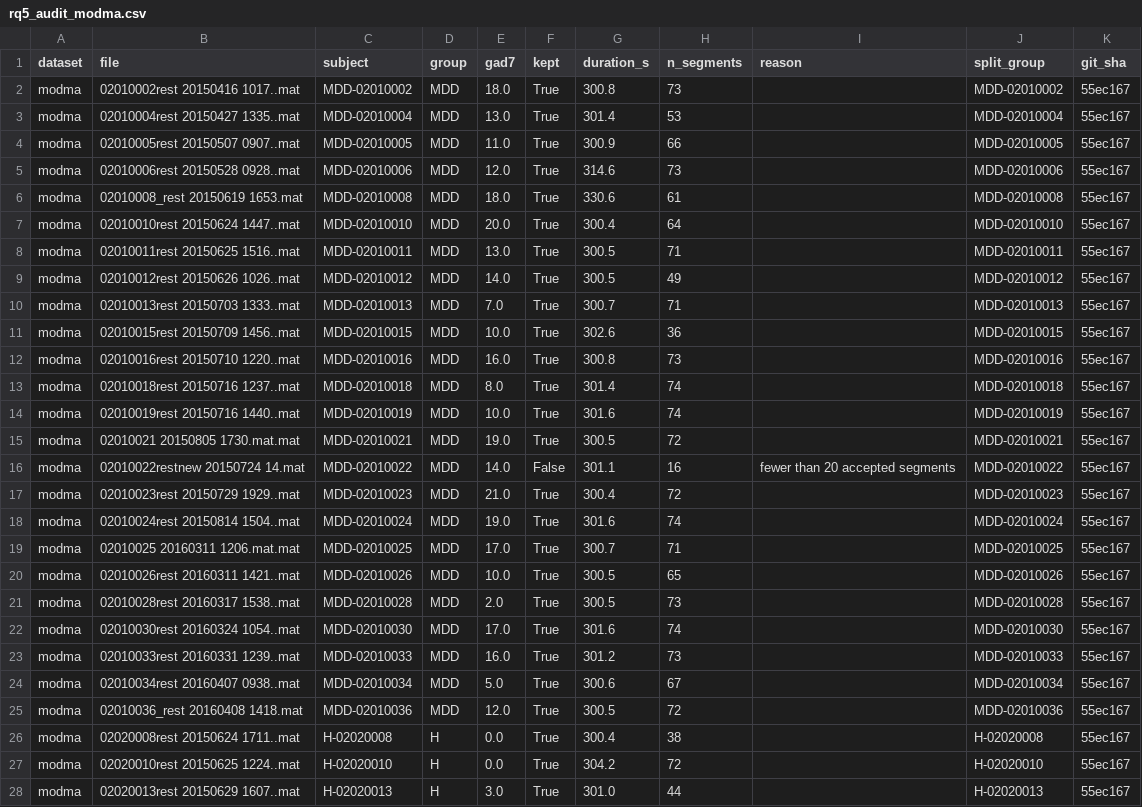
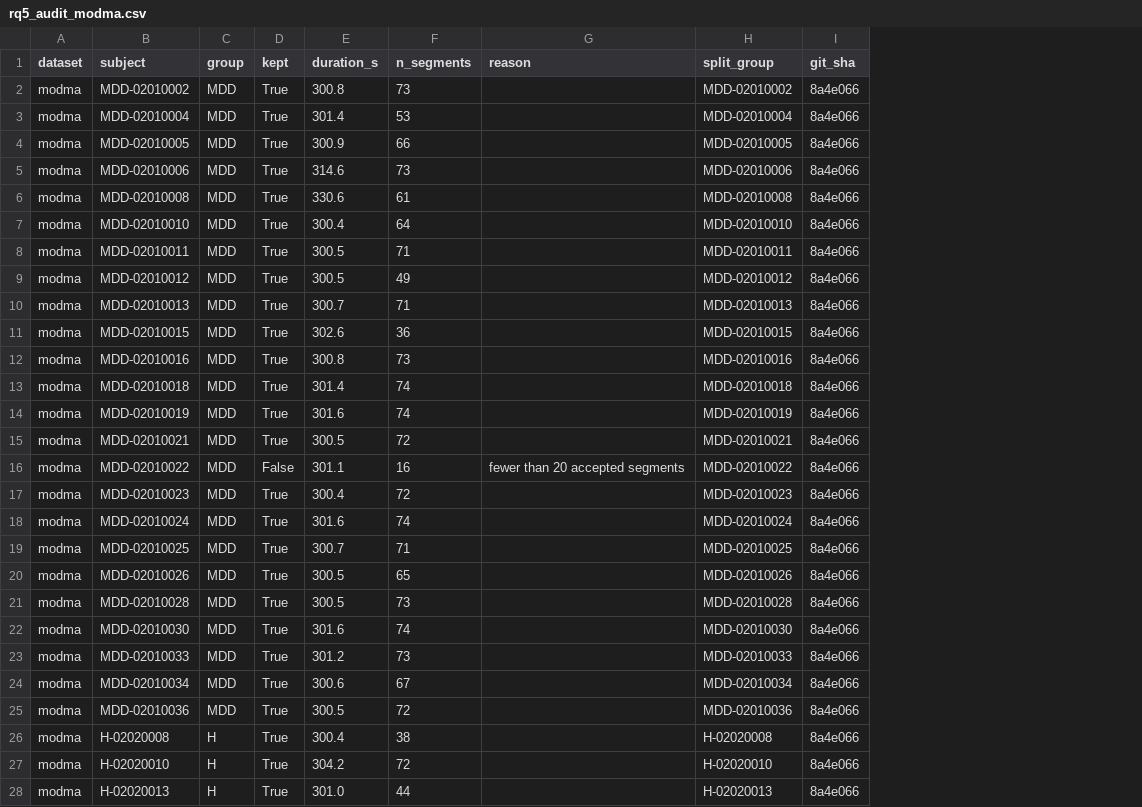
Before and after one commit to rajveeerr/sixth-finger-bci, a CSV file: results/audit/rq5_audit_modma.csv, drawn as a sheet; only a part is shown; removed rows and columns are numbered as before the commit, all else as after; the diff covers the shown part only; the diff names each change by its address in the sheet, - before the commit and + after, or states it on an @@ line.

Commit message:
Results of the audit fixes and the visual-cue check: the two no-signal models enter the pre-training manifest and the weight checksums; the RQ5 audits regenerated at 8a4e066 (segments byte-identical, MODMA file names and GAD-7 no longer committed); ts_lr chrono on the parieto-occipital and central channels alone, the full montage equal to P06 for all 44 cells

```diff
--- a/results/audit/rq5_audit_modma.csv
+++ b/results/audit/rq5_audit_modma.csv
-column B (file), rows 2-28: 02010002rest 20150416 1017..mat | 02010004rest 20150427 1335..mat | 02010005rest 20150507 0907..mat | 02010006rest 20150528 0928..mat | 02010008_rest 20150619 1653.mat | 02010010rest 20150624 1447..mat | 02010011rest 20150625 1516..mat | 02010012rest 20150626 1026..mat | 02010013rest 20150703 1333..mat | 02010015rest 20150709 1456..mat | 02010016rest 20150710 1220..mat | 02010018rest 20150716 1237..mat | 02010019rest 20150716 1440..mat | 02010021 20150805 1730.mat.mat | 02010022restnew 20150724 14.mat | 02010023rest 20150729 1929..mat | 02010024rest 20150814 1504..mat | 02010025 20160311 1206.mat.mat | 02010026rest 20160311 1421..mat | 02010028rest 20160317 1538..mat | 02010030rest 20160324 1054..mat | 02010033rest 20160331 1239..mat | 02010034rest 20160407 0938..mat | 02010036_rest 20160408 1418.mat | 02020008rest 20150624 1711..mat | 02020010rest 20150625 1224..mat | 02020013rest 20150629 1607..mat
-column E (gad7), rows 2-28: 18.0 | 13.0 | 11.0 | 12.0 | 18.0 | 20.0 | 13.0 | 14.0 | 7.0 | 10.0 | 16.0 | 8.0 | 10.0 | 19.0 | 14.0 | 21.0 | 19.0 | 17.0 | 10.0 | 2.0 | 17.0 | 16.0 | 5.0 | 12.0 | 0.0 | 0.0 | 3.0
-I2:I28 (git_sha): 55ec167
+I2:I28 (git_sha): 8a4e066
```
Also changed, not shown: 26 edited cells elsewhere in this file, results/audit/pretrained_weights.csv, results/audit/rq5_audit_mumtaz.csv, 3 other files.
